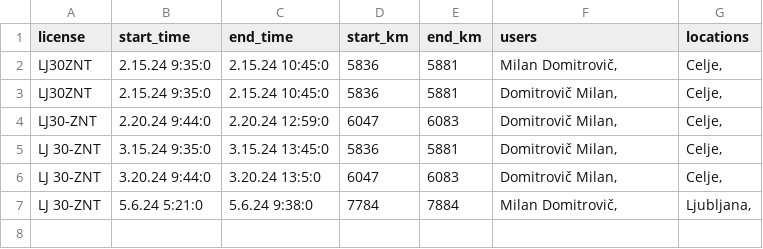
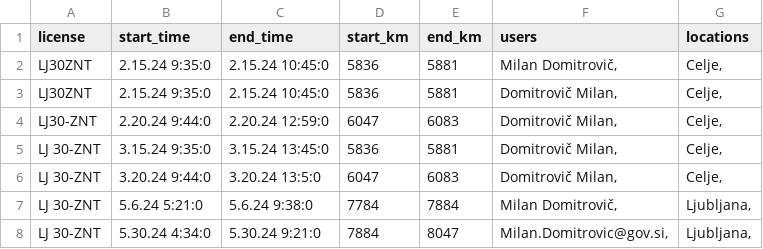
Before and after one commit to SRP-B/dat-za, a CSV file: active_car.csv, drawn as a sheet.

Commit message:
Appv12

```diff
--- a/active_car.csv
+++ b/active_car.csv
@@ -7 +7,2 @@ LJ 30-ZNT;3.20.24 9:44:0;3.20.24 13:5:0;6047;6083;"Domitrovič Milan,";"Celje,"
 LJ 30-ZNT;5.6.24 5:21:0;5.6.24 9:38:0;7784;7884;"Milan Domitrovič,";"Ljubljana,"
+LJ 30-ZNT;5.30.24 4:34:0;5.30.24 9:21:0;7884;8047;"Milan.Domitrovic@gov.si,";"Ljubljana,"
```
